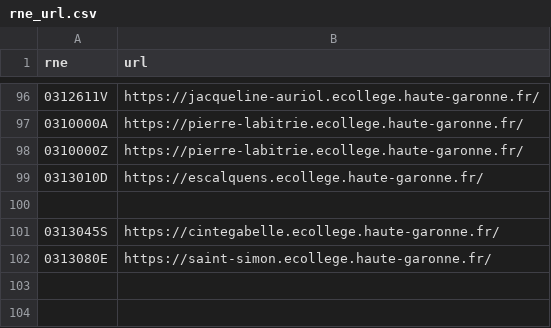
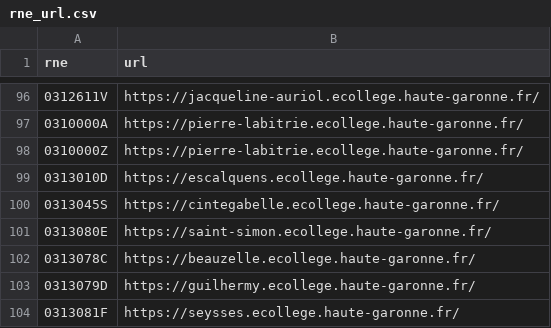
Before and after one commit to manoletto/ECOCD31-Restore-GPO, a CSV file: Conf/rne_url.csv, drawn as a sheet; only a part is shown, gaps mark what is left out.

Commit message:
update url

```diff
--- a/Conf/rne_url.csv
+++ b/Conf/rne_url.csv
@@ -99,4 +99,6 @@ rne;url
 0313010D;https://escalquens.ecollege.haute-garonne.fr/
-
 0313045S;https://cintegabelle.ecollege.haute-garonne.fr/
 0313080E;https://saint-simon.ecollege.haute-garonne.fr/
+0313078C;https://beauzelle.ecollege.haute-garonne.fr/
+0313079D;https://guilhermy.ecollege.haute-garonne.fr/
+0313081F;https://seysses.ecollege.haute-garonne.fr/
```
